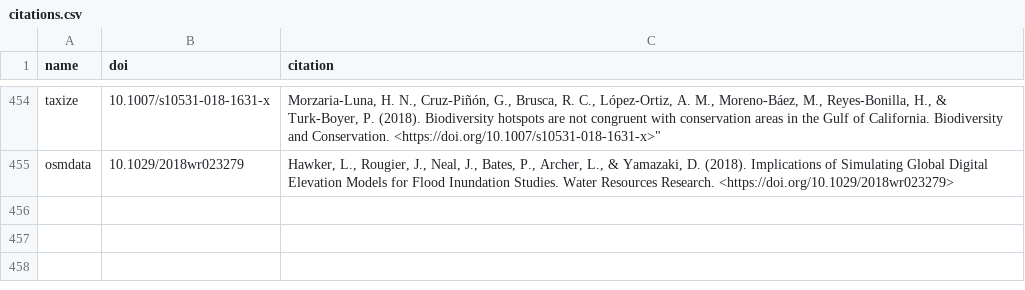
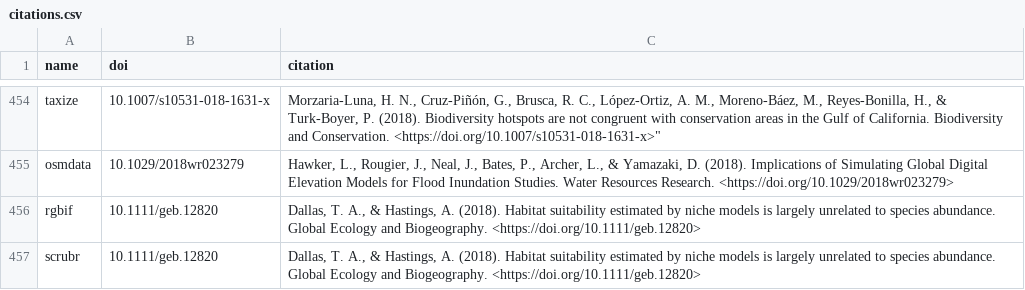
Before and after one commit to ropensci/roapi, a CSV file: data/citations.csv, drawn as a sheet; only a part is shown, gaps mark what is left out; the diff names each change by its address in the sheet, - before the commit and + after, or states it on an @@ line.

Commit message:
rgbif and scrubr citations, same paper

```diff
--- a/data/citations.csv
+++ b/data/citations.csv
+row 456: rgbif | 10.1111/geb.12820 | Dallas, T. A., & Hastings, A. (2018). Habitat suitability estimated by niche models is largely unrelated to species abundance. Global Ecology and Biogeography. <https://doi.org/10.1111/geb.12820>
+row 457: scrubr | 10.1111/geb.12820 | Dallas, T. A., & Hastings, A. (2018). Habitat suitability estimated by niche models is largely unrelated to species abundance. Global Ecology and Biogeography. <https://doi.org/10.1111/geb.12820>
```
